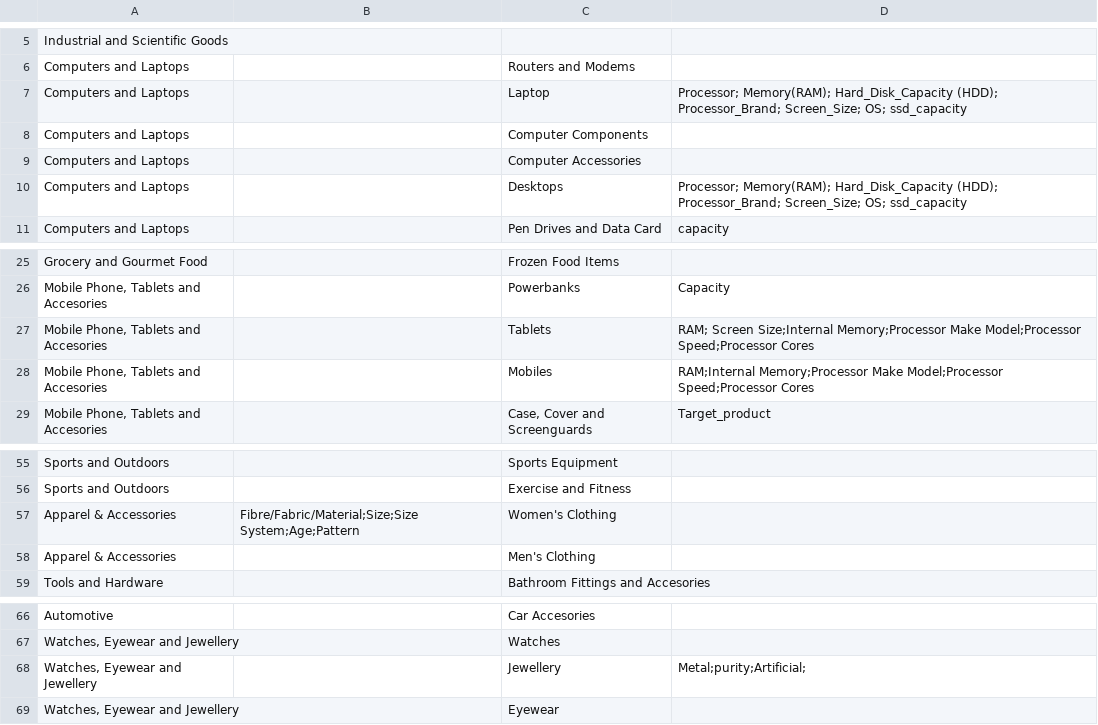
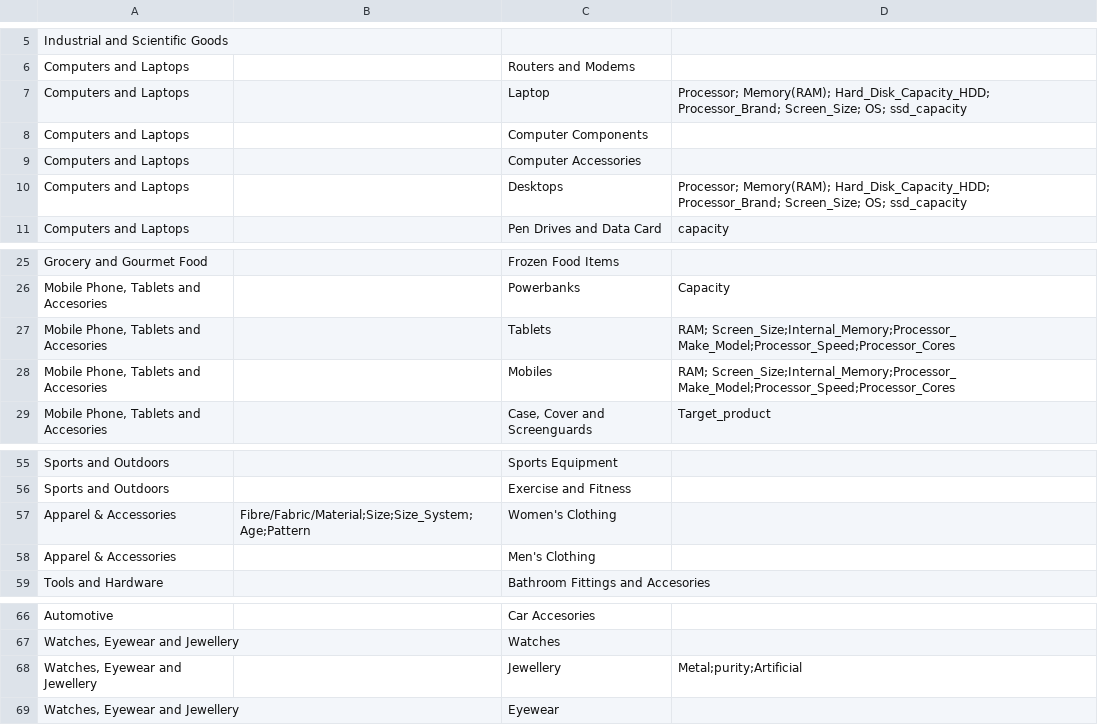
Before and after one commit to mohitt008/dg_score, a CSV file: cataloguing_ui/data/category_attrs_mapping.csv, drawn as a sheet; only a part is shown, gaps mark what is left out.

Commit message:
update category tags
Former-commit-id: bec1020a465628faa37b02a126a64009310b2487

```diff
--- a/cataloguing_ui/data/category_attrs_mapping.csv
+++ b/cataloguing_ui/data/category_attrs_mapping.csv
@@ -6,6 +6,6 @@ Industrial and Scientific Goods,,,
 Computers and Laptops,,Routers and Modems,
-Computers and Laptops,,Laptop,Processor; Memory(RAM); Hard_Disk_Capacity (HDD); Processor_Brand; Screen_Size; OS; ssd_capacity
+Computers and Laptops,,Laptop,Processor; Memory(RAM); Hard_Disk_Capacity_HDD; Processor_Brand; Screen_Size; OS; ssd_capacity
 Computers and Laptops,,Computer Components,
 Computers and Laptops,,Computer Accessories,
-Computers and Laptops,,Desktops,Processor; Memory(RAM); Hard_Disk_Capacity (HDD); Processor_Brand; Screen_Size; OS; ssd_capacity
+Computers and Laptops,,Desktops,Processor; Memory(RAM); Hard_Disk_Capacity_HDD; Processor_Brand; Screen_Size; OS; ssd_capacity
 Computers and Laptops,,Pen Drives and Data Card,capacity
@@ -26,4 +26,4 @@ Grocery and Gourmet Food,,Frozen Food Items,
 "Mobile Phone, Tablets and Accesories",,Powerbanks,Capacity
-"Mobile Phone, Tablets and Accesories",,Tablets,RAM; Screen Size;Internal Memory;Processor Make Model;Processor Speed;Processor Cores
-"Mobile Phone, Tablets and Accesories",,Mobiles,RAM;Internal Memory;Processor Make Model;Processor Speed;Processor Cores
+"Mobile Phone, Tablets and Accesories",,Tablets,RAM; Screen_Size;Internal_Memory;Processor_ Make_Model;Processor_Speed;Processor_Cores
+"Mobile Phone, Tablets and Accesories",,Mobiles,RAM; Screen_Size;Internal_Memory;Processor_ Make_Model;Processor_Speed;Processor_Cores
 "Mobile Phone, Tablets and Accesories",,"Case, Cover and Screenguards",Target_product
@@ -56,3 +56,3 @@ Sports and Outdoors,,Sports Equipment,
 Sports and Outdoors,,Exercise and Fitness,
-Apparel & Accessories,Fibre/Fabric/Material;Size;Size System;Age;Pattern,Women's Clothing,
+Apparel & Accessories,Fibre/Fabric/Material;Size;Size_System;Age;Pattern,Women's Clothing,
 Apparel & Accessories,,Men's Clothing,
@@ -67,3 +67,3 @@ Automotive,,Car Accesories,
 "Watches, Eyewear and Jewellery",,Watches,
-"Watches, Eyewear and Jewellery",,Jewellery,Metal;purity;Artificial;
+"Watches, Eyewear and Jewellery",,Jewellery,Metal;purity;Artificial
 "Watches, Eyewear and Jewellery",,Eyewear,
```
